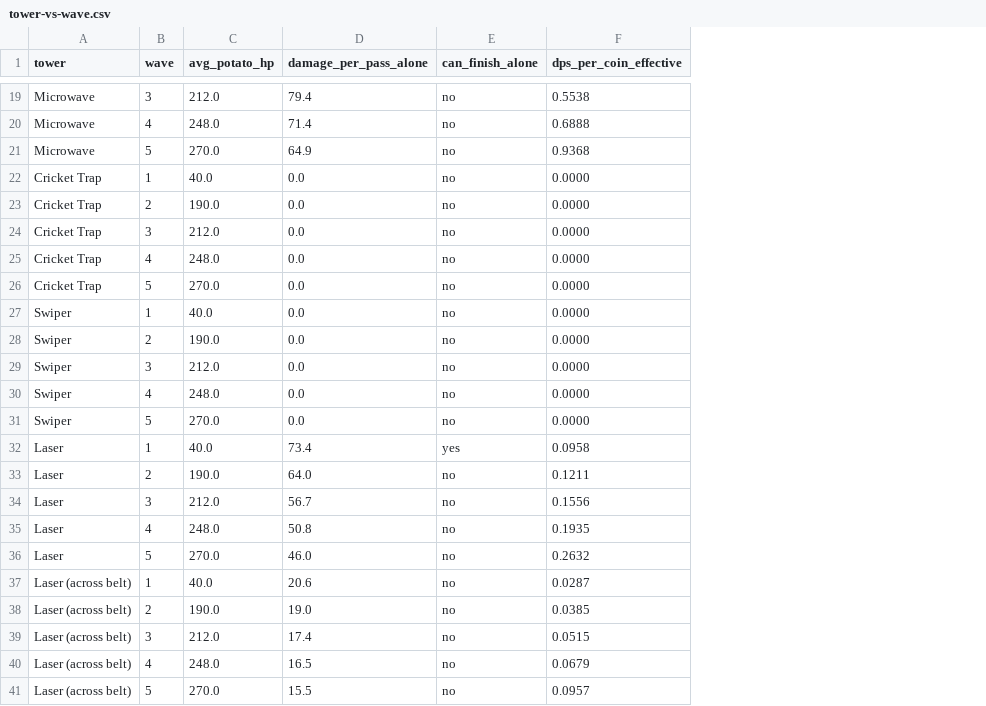
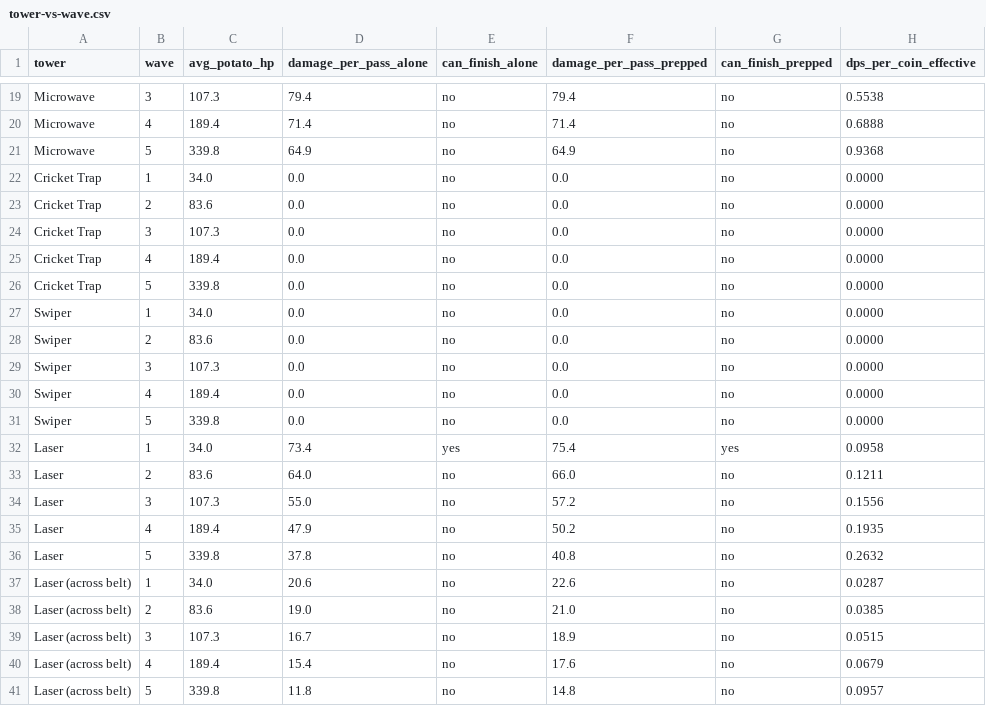
Before and after one commit to bdemann/colcannon-fodder, a CSV file: docs/tower-vs-wave.csv, drawn as a sheet; only a part is shown, gaps mark what is left out; the diff covers the shown part only; the diff names each change by its address in the sheet, - before the commit and + after, or states it on an @@ line.

```diff
--- a/docs/tower-vs-wave.csv
+++ b/docs/tower-vs-wave.csv
+column F (damage_per_pass_prepped), rows 19-41: 79.4 | 71.4 | 64.9 | 0.0 | 0.0 | 0.0 | 0.0 | 0.0 | 0.0 | 0.0 | 0.0 | 0.0 | 0.0 | 75.4 | 66.0 | 57.2 | 50.2 | 40.8 | 22.6 | 21.0 | 18.9 | 17.6 | 14.8
+column G (can_finish_prepped), rows 19-41: no | no | no | no | no | no | no | no | no | no | no | no | no | yes | no | no | no | no | no | no | no | no | no
-C19 (avg_potato_hp): 212.0
+C19 (avg_potato_hp): 107.3
-C20 (avg_potato_hp): 248.0
+C20 (avg_potato_hp): 189.4
-C21 (avg_potato_hp): 270.0
+C21 (avg_potato_hp): 339.8
-C22 (avg_potato_hp): 40.0
+C22 (avg_potato_hp): 34.0
-C23 (avg_potato_hp): 190.0
+C23 (avg_potato_hp): 83.6
-C24 (avg_potato_hp): 212.0
+C24 (avg_potato_hp): 107.3
-C25 (avg_potato_hp): 248.0
+C25 (avg_potato_hp): 189.4
-C26 (avg_potato_hp): 270.0
+C26 (avg_potato_hp): 339.8
-C27 (avg_potato_hp): 40.0
+C27 (avg_potato_hp): 34.0
-C28 (avg_potato_hp): 190.0
+C28 (avg_potato_hp): 83.6
-C29 (avg_potato_hp): 212.0
+C29 (avg_potato_hp): 107.3
-C30 (avg_potato_hp): 248.0
+C30 (avg_potato_hp): 189.4
-C31 (avg_potato_hp): 270.0
+C31 (avg_potato_hp): 339.8
-C32 (avg_potato_hp): 40.0
+C32 (avg_potato_hp): 34.0
-C33 (avg_potato_hp): 190.0
+C33 (avg_potato_hp): 83.6
-C34 (avg_potato_hp): 212.0
+C34 (avg_potato_hp): 107.3
-D34 (damage_per_pass_alone): 56.7
+D34 (damage_per_pass_alone): 55.0
-C35 (avg_potato_hp): 248.0
+C35 (avg_potato_hp): 189.4
-D35 (damage_per_pass_alone): 50.8
+D35 (damage_per_pass_alone): 47.9
-C36 (avg_potato_hp): 270.0
+C36 (avg_potato_hp): 339.8
-D36 (damage_per_pass_alone): 46.0
+D36 (damage_per_pass_alone): 37.8
-C37 (avg_potato_hp): 40.0
+C37 (avg_potato_hp): 34.0
-C38 (avg_potato_hp): 190.0
+C38 (avg_potato_hp): 83.6
-C39 (avg_potato_hp): 212.0
+C39 (avg_potato_hp): 107.3
-D39 (damage_per_pass_alone): 17.4
+D39 (damage_per_pass_alone): 16.7
-C40 (avg_potato_hp): 248.0
+C40 (avg_potato_hp): 189.4
-D40 (damage_per_pass_alone): 16.5
+D40 (damage_per_pass_alone): 15.4
-C41 (avg_potato_hp): 270.0
+C41 (avg_potato_hp): 339.8
-D41 (damage_per_pass_alone): 15.5
+D41 (damage_per_pass_alone): 11.8
```
Also changed, not shown: 30 edited cells elsewhere in this file, 22 other files.
